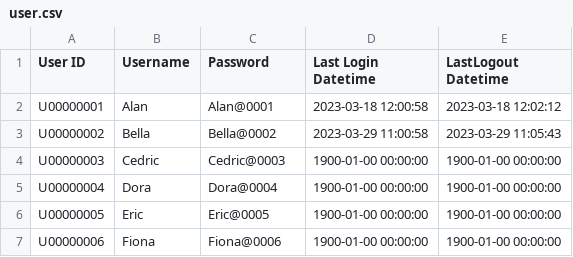
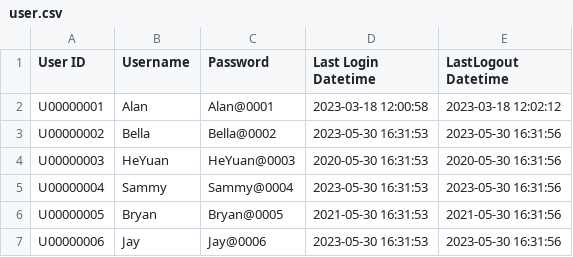
Before and after one commit to wyattcheang/DSTR_Assignment, a CSV file: csvFiles/user.csv, drawn as a sheet.

```diff
--- a/csvFiles/user.csv
+++ b/csvFiles/user.csv
@@ -2,6 +2,6 @@ User ID,Username,Password,Last Login Datetime, LastLogout Datetime
 U00000001,Alan,Alan@0001,2023-03-18 12:00:58,2023-03-18 12:02:12
-U00000002,Bella,Bella@0002,2023-03-29 11:00:58,2023-03-29 11:05:43
-U00000003,Cedric,Cedric@0003,1900-01-00 00:00:00,1900-01-00 00:00:00
-U00000004,Dora,Dora@0004,1900-01-00 00:00:00,1900-01-00 00:00:00
-U00000005,Eric,Eric@0005,1900-01-00 00:00:00,1900-01-00 00:00:00
-U00000006,Fiona,Fiona@0006,1900-01-00 00:00:00,1900-01-00 00:00:00
+U00000002,Bella,Bella@0002,2023-05-30 16:31:53,2023-05-30 16:31:56
+U00000003,HeYuan,HeYuan@0003,2020-05-30 16:31:53,2020-05-30 16:31:56
+U00000004,Sammy,Sammy@0004,2023-05-30 16:31:53,2023-05-30 16:31:56
+U00000005,Bryan,Bryan@0005,2021-05-30 16:31:53,2021-05-30 16:31:56
+U00000006,Jay,Jay@0006,2023-05-30 16:31:53,2023-05-30 16:31:56
```
Also changed, not shown: 56 other files.
